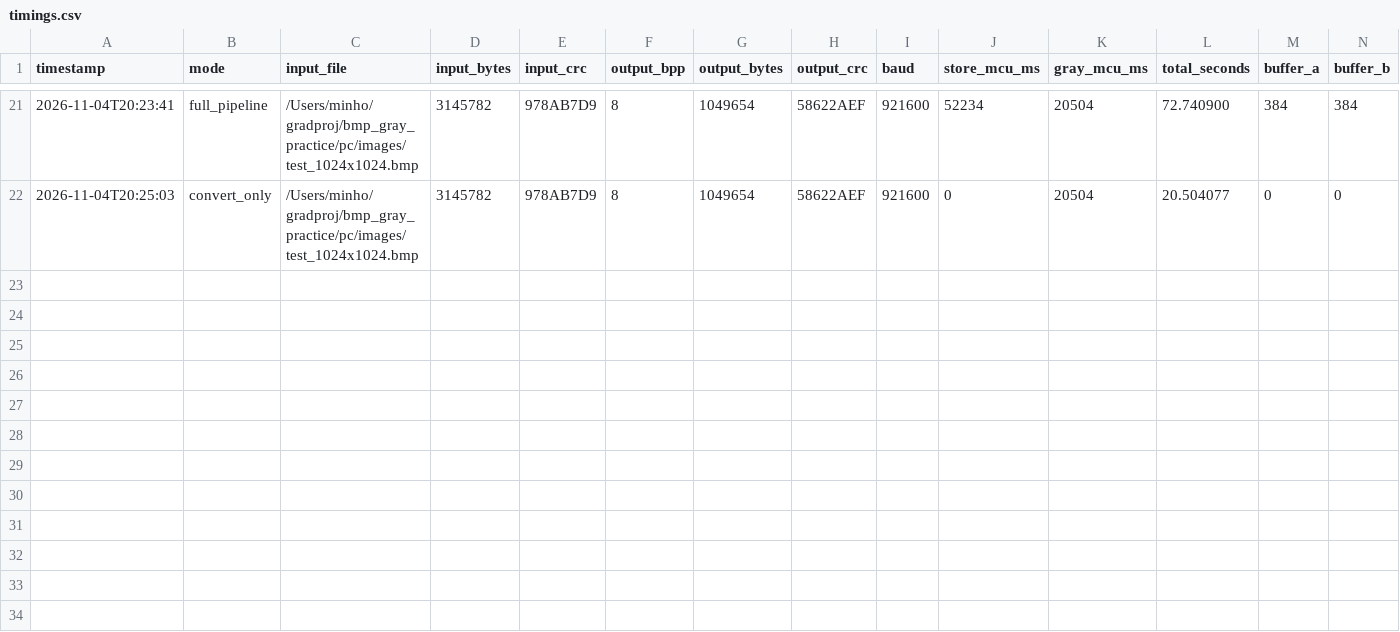
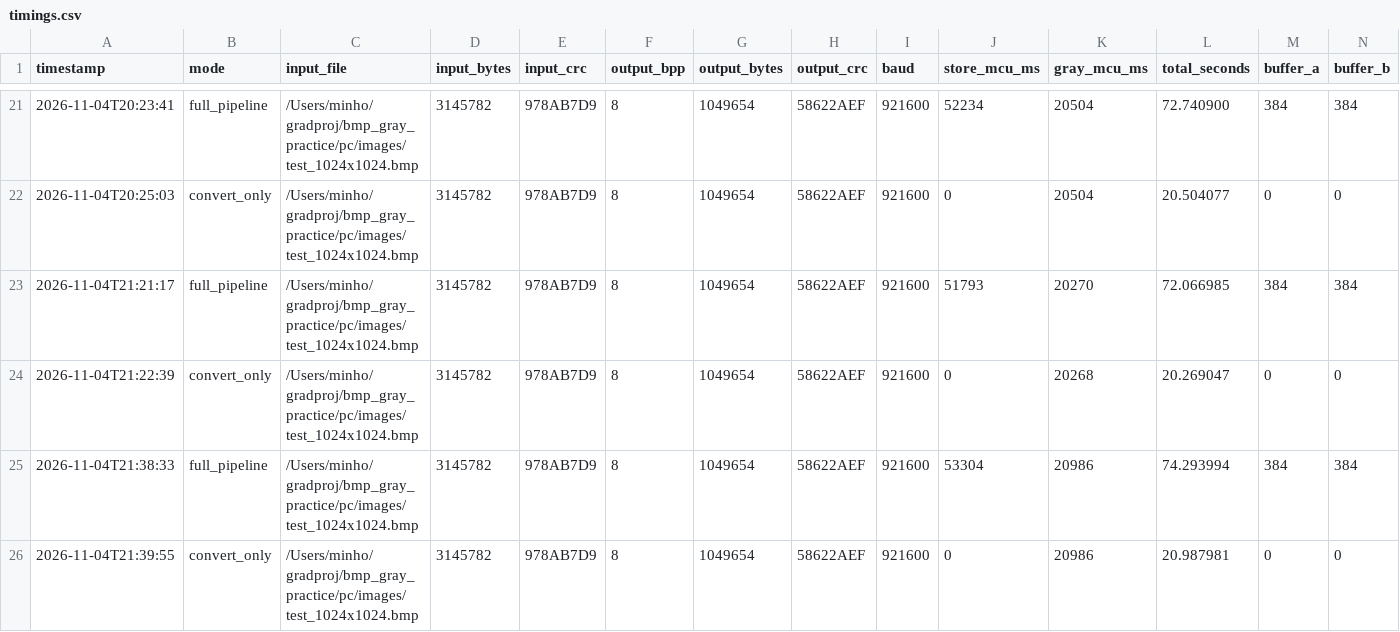
Before and after one commit to dazement/STM32-BMP-file-store-in-Flash-memory, a CSV file: pc/results/timings.csv, drawn as a sheet; only a part is shown, gaps mark what is left out; rows hold the shown columns only; the diff names each change by its address in the sheet, - before the commit and + after, or states it on an @@ line.

```diff
--- a/pc/results/timings.csv
+++ b/pc/results/timings.csv
+row 23: 2026-11-04T21:21:17 | full_pipeline | /Users/minho/gradproj/bmp_gray_practice/pc/images/test_1024x1024.bmp | 3145782 | 978AB7D9 | 8 | 1049654 | 58622AEF | 921600 | 51793 | 20270 | 72.066985 | 384 | 384
+row 24: 2026-11-04T21:22:39 | convert_only | /Users/minho/gradproj/bmp_gray_practice/pc/images/test_1024x1024.bmp | 3145782 | 978AB7D9 | 8 | 1049654 | 58622AEF | 921600 | 0 | 20268 | 20.269047 | 0 | 0
+row 25: 2026-11-04T21:38:33 | full_pipeline | /Users/minho/gradproj/bmp_gray_practice/pc/images/test_1024x1024.bmp | 3145782 | 978AB7D9 | 8 | 1049654 | 58622AEF | 921600 | 53304 | 20986 | 74.293994 | 384 | 384
+row 26: 2026-11-04T21:39:55 | convert_only | /Users/minho/gradproj/bmp_gray_practice/pc/images/test_1024x1024.bmp | 3145782 | 978AB7D9 | 8 | 1049654 | 58622AEF | 921600 | 0 | 20986 | 20.987981 | 0 | 0
```
Also changed, not shown: 46 other files.
